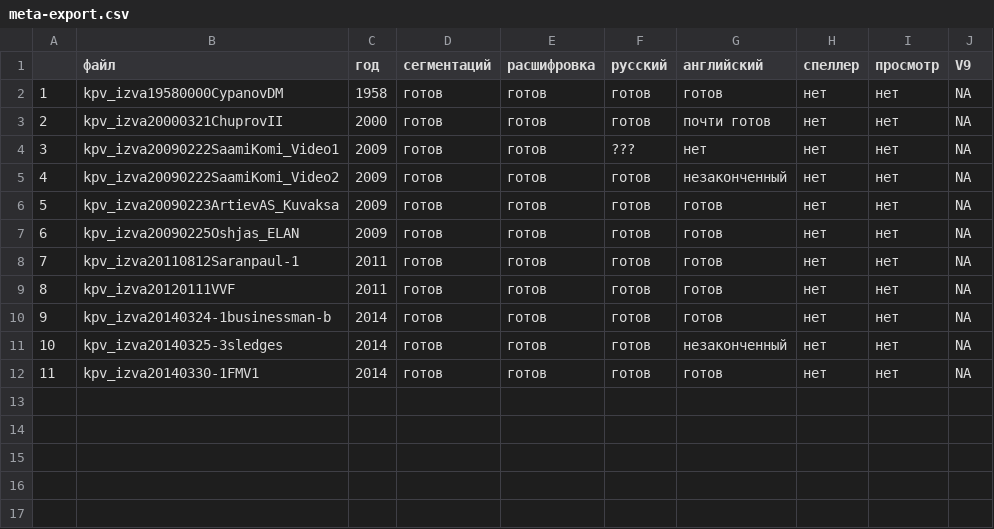
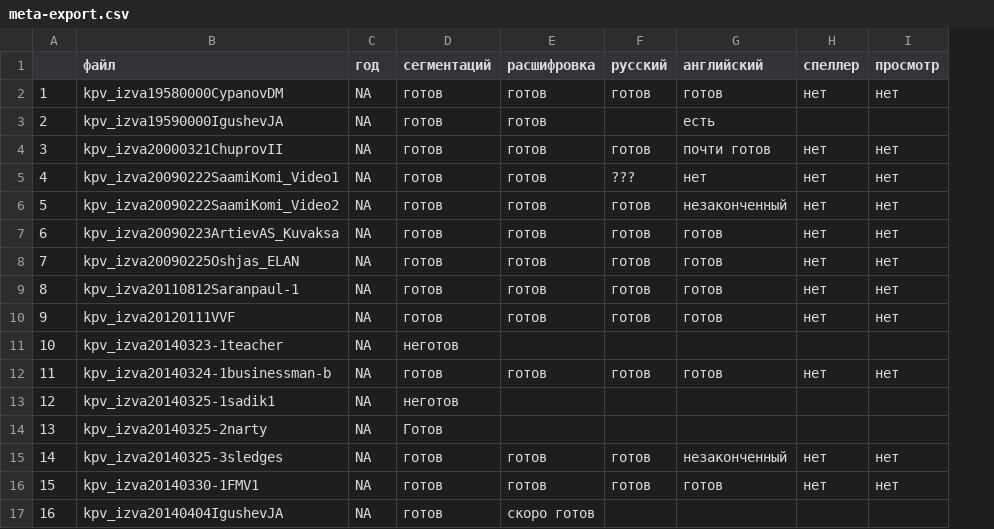
Before and after one commit to fu-lab/izma, a CSV file: meta/meta-export.csv, drawn as a sheet; removed rows and columns are numbered as before the commit, all else as after; the diff names each change by its address in the sheet, - before the commit and + after, or states it on an @@ line.

Commit message:
метаданные из что готов

```diff
--- a/meta/meta-export.csv
+++ b/meta/meta-export.csv
-column J (V9), rows 2-12: all NA
-C2 (год): 1958
+C2 (год): NA
+row 3: 2 | kpv_izva19590000IgushevJA | NA | готов | готов |  | есть
@@ column A renumbered between rows 4 and 16 @@
-C4 (год): 2000
+C4 (год): NA
-C5:C8 (год): 2009
+C5:C8 (год): NA
-C9:C10 (год): 2011
+C9:C10 (год): NA
+row 11: 10 | kpv_izva20140323-1teacher | NA | неготов
-C12 (год): 2014
+C12 (год): NA
+row 13: 12 | kpv_izva20140325-1sadik1 | NA | неготов
+row 14: 13 | kpv_izva20140325-2narty | NA | Готов
-C15:C16 (год): 2014
+C15:C16 (год): NA
+row 17: 16 | kpv_izva20140404IgushevJA | NA | готов | скоро готов
```
Also changed, not shown: meta/export.csv, 2 other files.
